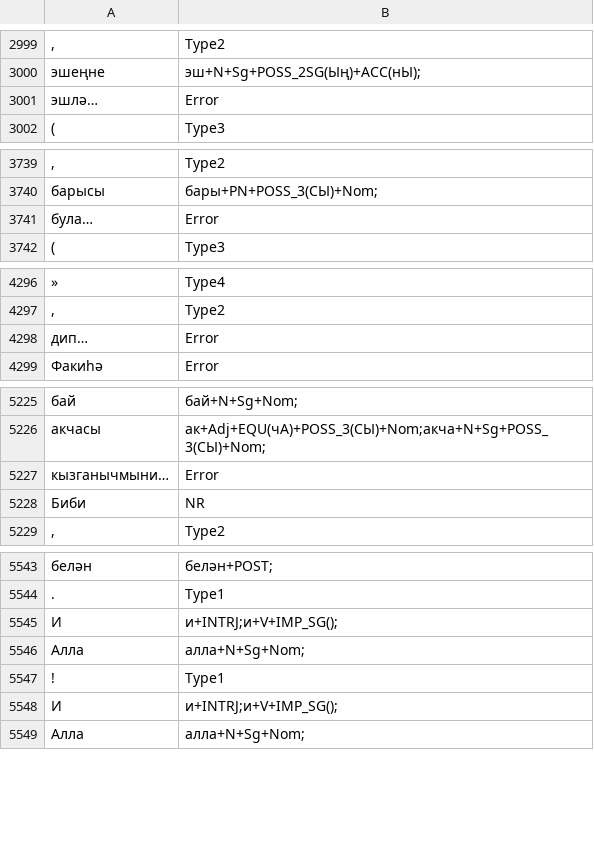
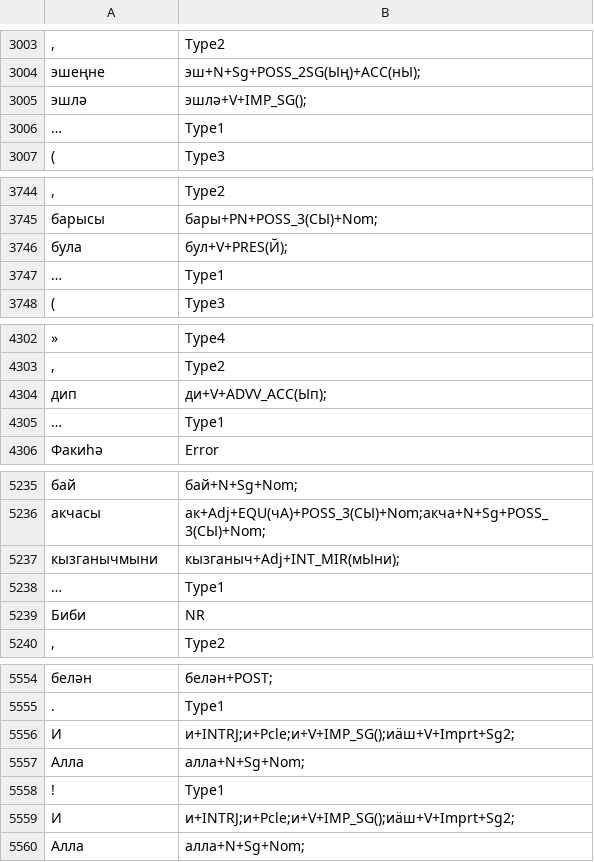
Before and after one commit to Eljah/UquReader, a TSV file: web-app/src/main/resources/markup/berenche_teatr.txt.morph.tsv, drawn as a sheet; only a part is shown, gaps mark what is left out; removed rows and columns are numbered as before the commit, all else as after; the diff covers the shown part only; the diff names each change by its address in the sheet, - before the commit and + after, or states it on an @@ line.

```diff
--- a/web-app/src/main/resources/markup/berenche_teatr.txt.morph.tsv
+++ b/web-app/src/main/resources/markup/berenche_teatr.txt.morph.tsv
-row 3001: эшлә… | Error
+row 3005: эшлә | эшлә+V+IMP_SG();
+row 3006: … | Type1
-row 3741: була… | Error
+row 3746: була | бул+V+PRES(Й);
+row 3747: … | Type1
-row 4298: дип… | Error
+row 4304: дип | ди+V+ADVV_ACC(Ып);
+row 4305: … | Type1
-row 5227: кызганычмыни… | Error
+row 5237: кызганычмыни | кызганыч+Adj+INT_MIR(мЫни);
+row 5238: … | Type1
-B5556: и+INTRJ;и+V+IMP_SG();
+B5556: и+INTRJ;и+Pcle;и+V+IMP_SG();иӓш+V+Imprt+Sg2;
-B5559: и+INTRJ;и+V+IMP_SG();
+B5559: и+INTRJ;и+Pcle;и+V+IMP_SG();иӓш+V+Imprt+Sg2;
```
Also changed, not shown: 14 added rows and 7 removed rows elsewhere in this file, 3 other files.
